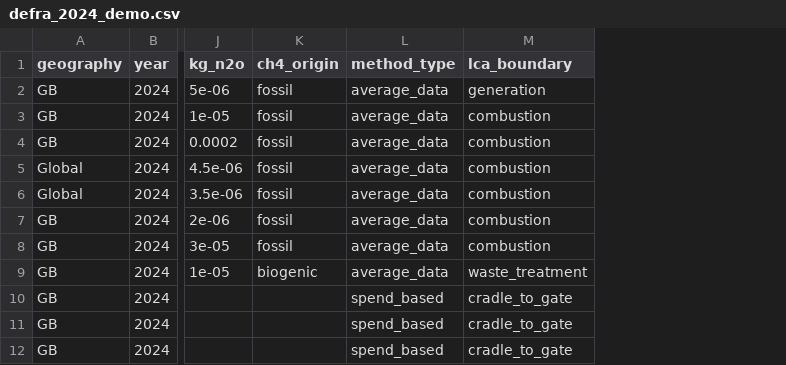
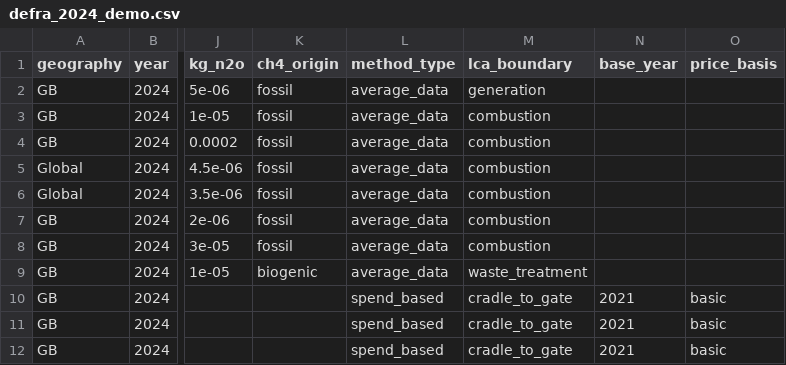
Before and after one commit to obinhood/lca-calculator, a CSV file: app/ef_catalog/defra_2024_demo.csv, drawn as a sheet; only a part is shown, gaps mark what is left out; the diff names each change by its address in the sheet, - before the commit and + after, or states it on an @@ line.

```diff
--- a/app/ef_catalog/defra_2024_demo.csv
+++ b/app/ef_catalog/defra_2024_demo.csv
+column N (base_year), rows 10-12: all 2021
+column O (price_basis), rows 10-12: all basic
```
Also changed, not shown: 8 other files.
